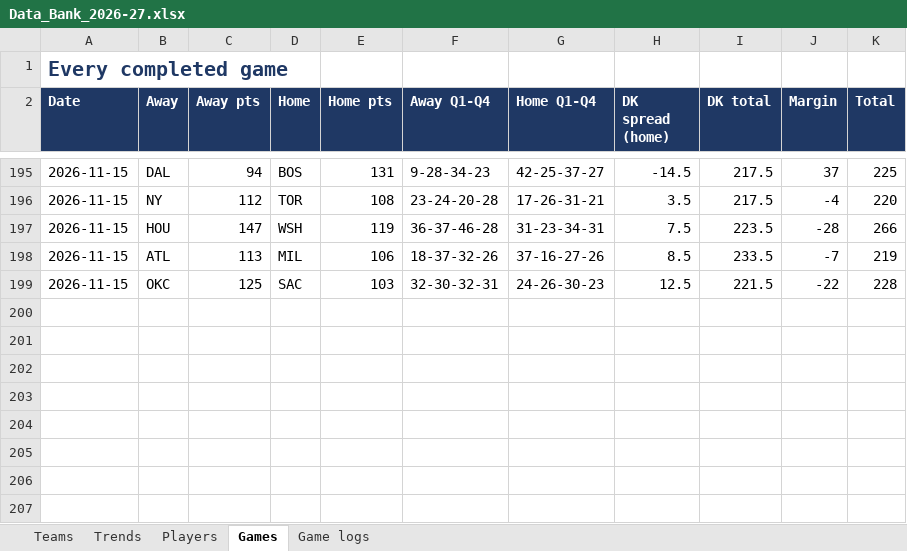
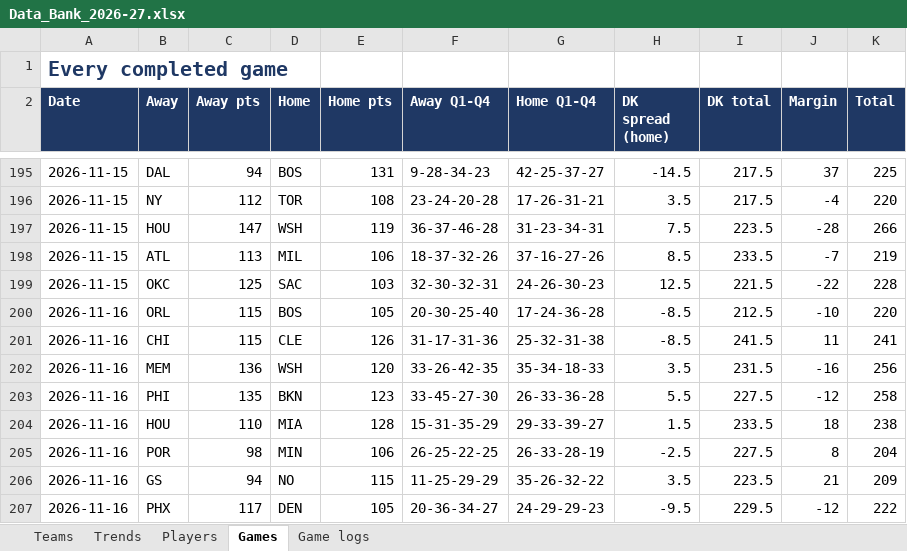
Before and after one commit to HeyShawtty/nba-quant-desk, an Excel workbook: reports/Data_Bank_2026-27.xlsx, sheet Games, drawn as a sheet; only a part is shown, gaps mark what is left out; values as stored, in another font and other column widths than the file's, no borders; the diff names each change by its address in the sheet, - before the commit and + after, or states it on an @@ line.

```diff
--- a/reports/Data_Bank_2026-27.xlsx (sheet Games)
+++ b/reports/Data_Bank_2026-27.xlsx (sheet Games)
+row 200: 2026-11-16 | ORL | 115 | BOS | 105 | 20-30-25-40 | 17-24-36-28 | -8.5 | 212.5 | -10 | 220
+row 201: 2026-11-16 | CHI | 115 | CLE | 126 | 31-17-31-36 | 25-32-31-38 | -8.5 | 241.5 | 11 | 241
+row 202: 2026-11-16 | MEM | 136 | WSH | 120 | 33-26-42-35 | 35-34-18-33 | 3.5 | 231.5 | -16 | 256
+row 203: 2026-11-16 | PHI | 135 | BKN | 123 | 33-45-27-30 | 26-33-36-28 | 5.5 | 227.5 | -12 | 258
+row 204: 2026-11-16 | HOU | 110 | MIA | 128 | 15-31-35-29 | 29-33-39-27 | 1.5 | 233.5 | 18 | 238
+row 205: 2026-11-16 | POR | 98 | MIN | 106 | 26-25-22-25 | 26-33-28-19 | -2.5 | 227.5 | 8 | 204
+row 206: 2026-11-16 | GS | 94 | NO | 115 | 11-25-29-29 | 35-26-32-22 | 3.5 | 223.5 | 21 | 209
+row 207: 2026-11-16 | PHX | 117 | DEN | 105 | 20-36-34-27 | 24-29-29-23 | -9.5 | 229.5 | -12 | 222
```
Also changed, not shown: sheet Game logs, sheet Players, sheet Trends, sheet Teams, 14 other files.
